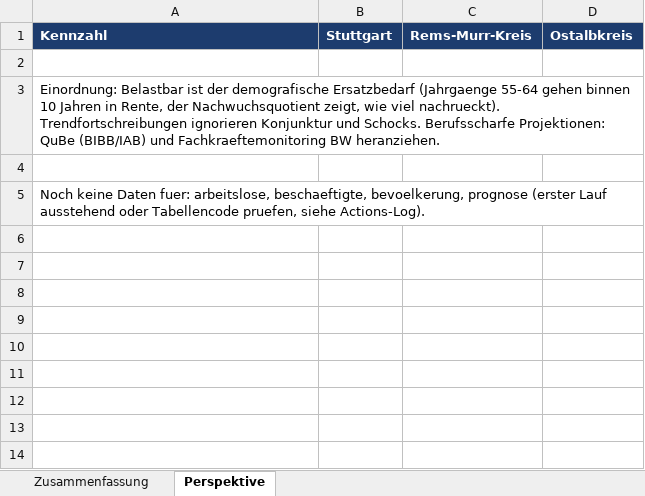
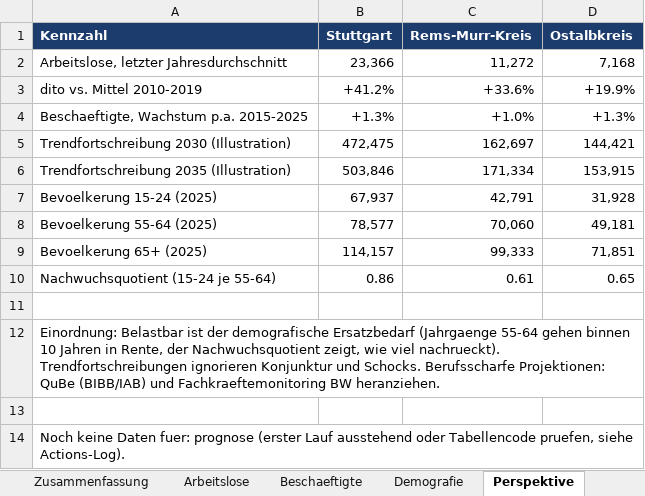
Before and after one commit to Penetrationpasi-hub/Jobs, an Excel workbook: arbeitsmarkt_historie.xlsx, sheet Perspektive, drawn as a sheet; values as stored, in another font and other column widths than the file's, no borders; addresses are those after the commit; the diff names each change by its address in the sheet, - before the commit and + after, or states it on an @@ line.

```diff
--- a/arbeitsmarkt_historie.xlsx (sheet Perspektive)
+++ b/arbeitsmarkt_historie.xlsx (sheet Perspektive)
+sheet tab: Arbeitslose
+sheet tab: Beschaeftigte
+sheet tab: Demografie
+row 2: Arbeitslose, letzter Jahresdurchschnitt | 23,366 | 11,272 | 7,168
+row 3: dito vs. Mittel 2010-2019 | +41.2% | +33.6% | +19.9%
+row 4: Beschaeftigte, Wachstum p.a. 2015-2025 | +1.3% | +1.0% | +1.3%
+row 5: Trendfortschreibung 2030 (Illustration) | 472,475 | 162,697 | 144,421
+row 6: Trendfortschreibung 2035 (Illustration) | 503,846 | 171,334 | 153,915
+row 7: Bevoelkerung 15-24 (2025) | 67,937 | 42,791 | 31,928
+row 8: Bevoelkerung 55-64 (2025) | 78,577 | 70,060 | 49,181
+row 9: Bevoelkerung 65+ (2025) | 114,157 | 99,333 | 71,851
+row 10: Nachwuchsquotient (15-24 je 55-64) | 0.86 | 0.61 | 0.65
-A14 (Kennzahl): …Daten fuer: arbeitslose, beschaeftigte, bevoelkerung, prognose (erster…
+A14 (Kennzahl): …Daten fuer: prognose (erster…
```
Also changed, not shown: charts or pictures, 3 other files.
